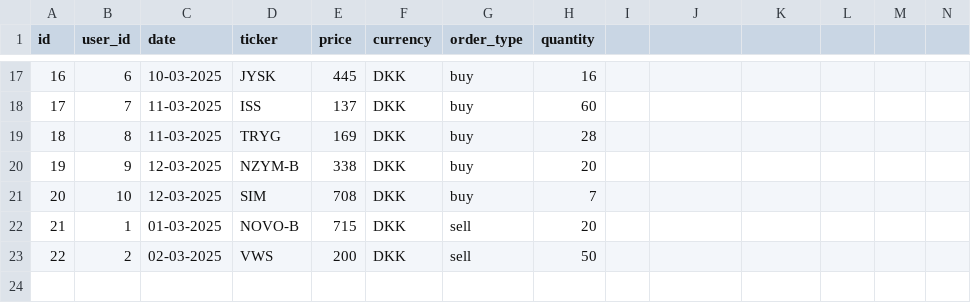
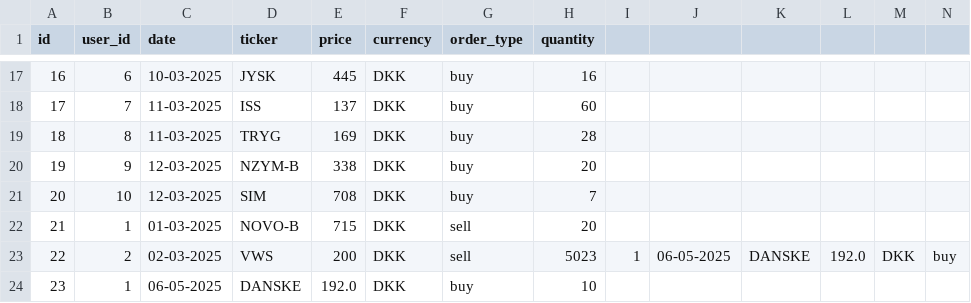
Before and after one commit to nikholt1/InvesteringsKlubben, a CSV file: src/repositories/transactions.csv, drawn as a sheet; only a part is shown, gaps mark what is left out; removed rows and columns are numbered as before the commit, all else as after; rows hold the shown columns only; the diff names each change by its address in the sheet, - before the commit and + after, or states it on an @@ line.

Commit message:
transaction is a go!

```diff
--- a/src/repositories/transactions.csv
+++ b/src/repositories/transactions.csv
-row 23: 22 | 2 | 02-03-2025 | VWS | 200 | DKK | sell | 50
+row 23: 22 | 2 | 02-03-2025 | VWS | 200 | DKK | sell | 5023 | 1 | 06-05-2025 | DANSKE | 192.0 | DKK | buy
+row 24: 23 | 1 | 06-05-2025 | DANSKE | 192.0 | DKK | buy | 10
```
Also changed, not shown: 8 other files.
